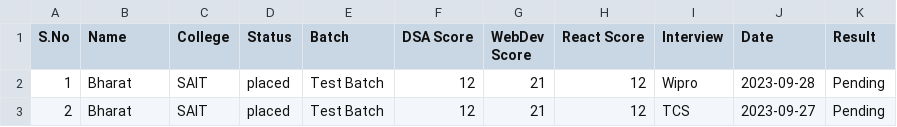
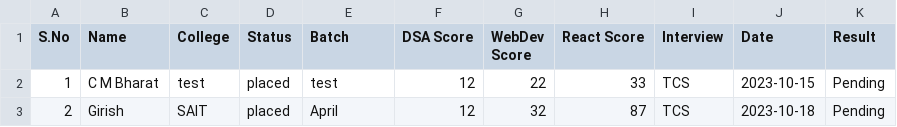
Before and after one commit to cmbharat/student-placement-cell, a CSV file: report/data.csv, drawn as a sheet.

```diff
--- a/report/data.csv
+++ b/report/data.csv
@@ -1,3 +1,3 @@
 S.No, Name, College, Status, Batch, DSA Score, WebDev Score, React Score, Interview, Date, Result
-1,Bharat,SAIT,placed,Test Batch,12,21,12,Wipro,2023-09-28,Pending
-2,Bharat,SAIT,placed,Test Batch,12,21,12,TCS,2023-09-27,Pending
+1,C M Bharat,test,placed,test,12,22,33,TCS,2023-10-15,Pending
+2,Girish,SAIT,placed,April,12,32,87,TCS,2023-10-18,Pending
```
Also changed, not shown: 3 other files.
